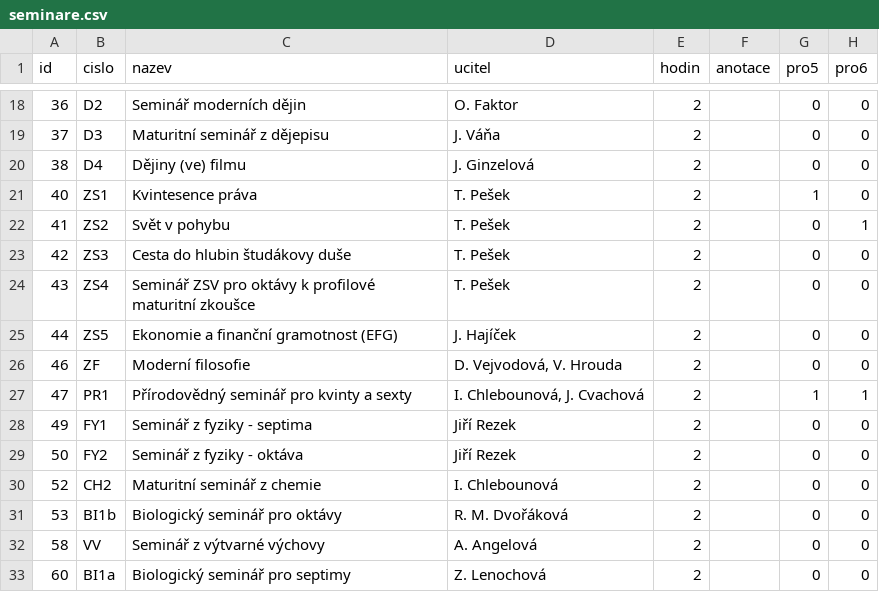
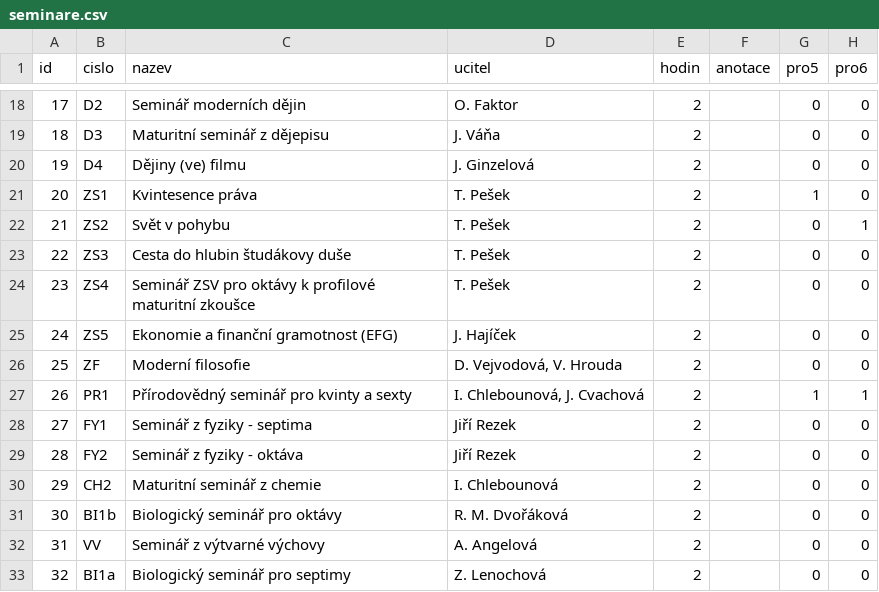
Before and after one commit to olgacinkova/rozvrh_seminaru, a CSV file: seminare.csv, drawn as a sheet; only a part is shown, gaps mark what is left out; the diff covers the shown part only; the diff names each change by its address in the sheet, - before the commit and + after, or states it on an @@ line.

Commit message:
prepsala jsem puvodni soubor seminare.csv souborem se spravnym ocislovanim seminaru

```diff
--- a/seminare.csv
+++ b/seminare.csv
-A18 (id): 36
+A18 (id): 17
-A19 (id): 37
+A19 (id): 18
-A20 (id): 38
+A20 (id): 19
-A21 (id): 40
+A21 (id): 20
-A22 (id): 41
+A22 (id): 21
-A23 (id): 42
+A23 (id): 22
-A24 (id): 43
+A24 (id): 23
-A25 (id): 44
+A25 (id): 24
-A26 (id): 46
+A26 (id): 25
-A27 (id): 47
+A27 (id): 26
-A28 (id): 49
+A28 (id): 27
-A29 (id): 50
+A29 (id): 28
-A30 (id): 52
+A30 (id): 29
-A31 (id): 53
+A31 (id): 30
-A32 (id): 58
+A32 (id): 31
-A33 (id): 60
+A33 (id): 32
```
Also changed, not shown: 1 added row, 1 removed row and 30 edited cells elsewhere in this file, 2 other files.
